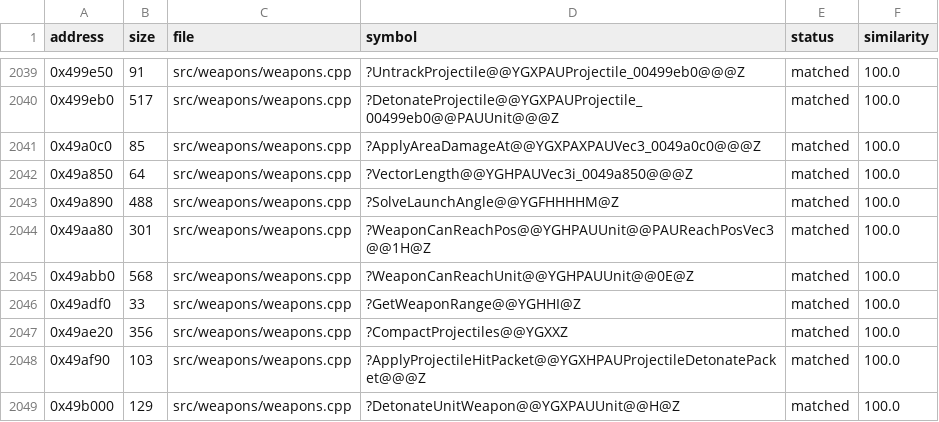
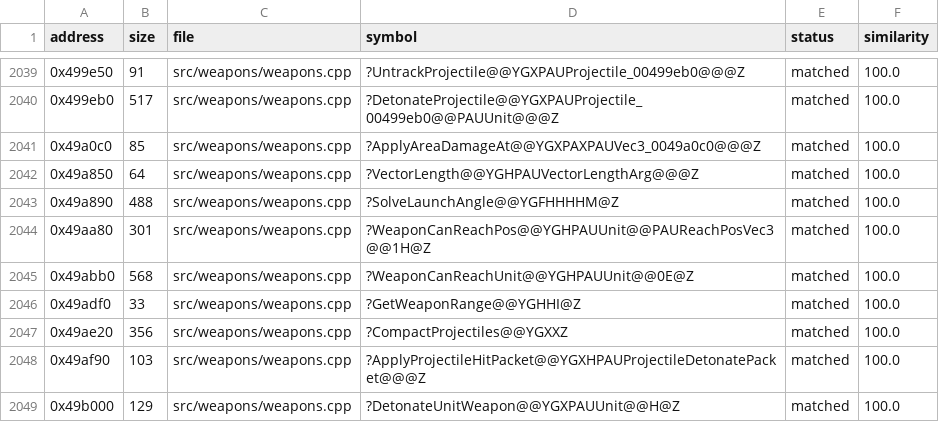
Before and after one commit to ozgb/byte-tactics-moddable, a CSV file: data/progress.csv, drawn as a sheet; only a part is shown, gaps mark what is left out.

```diff
--- a/data/progress.csv
+++ b/data/progress.csv
@@ -2041,3 +2041,3 @@ address,size,file,symbol,status,similarity
 0x49a0c0,85,src/weapons/weapons.cpp,?ApplyAreaDamageAt@@YGXPAXPAUVec3_0049a0c0@@@Z,matched,100.0
-0x49a850,64,src/weapons/weapons.cpp,?VectorLength@@YGHPAUVec3i_0049a850@@@Z,matched,100.0
+0x49a850,64,src/weapons/weapons.cpp,?VectorLength@@YGHPAUVectorLengthArg@@@Z,matched,100.0
 0x49a890,488,src/weapons/weapons.cpp,?SolveLaunchAngle@@YGFHHHHM@Z,matched,100.0
```
Also changed, not shown: 4 other files.
